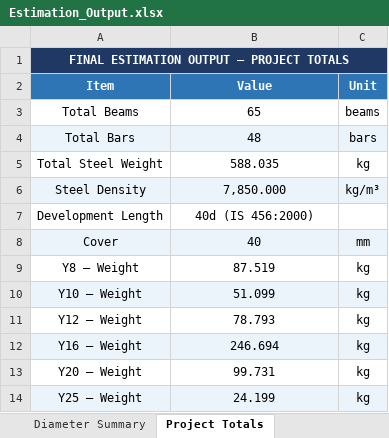
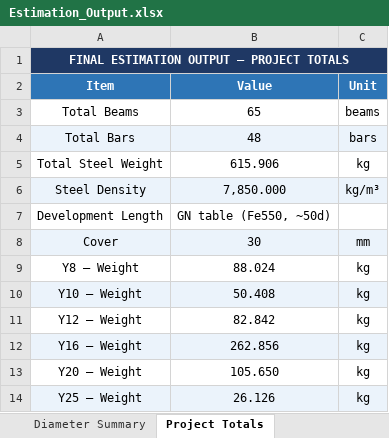
Before and after one commit to NishanthHanumantha/SteelBeamEstimator, an Excel workbook: Version7/data/output/Production_Output/Estimation_Output.xlsx, sheet Project Totals, drawn as a sheet; values as stored, in another font and other column widths than the file's, no borders; the diff names each change by its address in the sheet, - before the commit and + after, or states it on an @@ line.

```diff
--- a/Version7/data/output/Production_Output/Estimation_Output.xlsx (sheet Project Totals)
+++ b/Version7/data/output/Production_Output/Estimation_Output.xlsx (sheet Project Totals)
-B5 (Value): 588.035
+B5 (Value): 615.906
-B7 (Value): 40d (IS 456:2000)
+B7 (Value): GN table (Fe550, ~50d)
-B8 (Value): 40
+B8 (Value): 30
-B9 (Value): 87.519
+B9 (Value): 88.024
-B10 (Value): 51.099
+B10 (Value): 50.408
-B11 (Value): 78.793
+B11 (Value): 82.842
-B12 (Value): 246.694
+B12 (Value): 262.856
-B13 (Value): 99.731
+B13 (Value): 105.650
-B14 (Value): 24.199
+B14 (Value): 26.126
```
Also changed, not shown: sheet Bar Bending Schedule, sheet Steel Summary, sheet Beam Summary, sheet Diameter Summary, sheet General Notes, sheet Project Header, Version7/data/output/Production_Output/Engineering_Review.xlsx, 7 other files.
